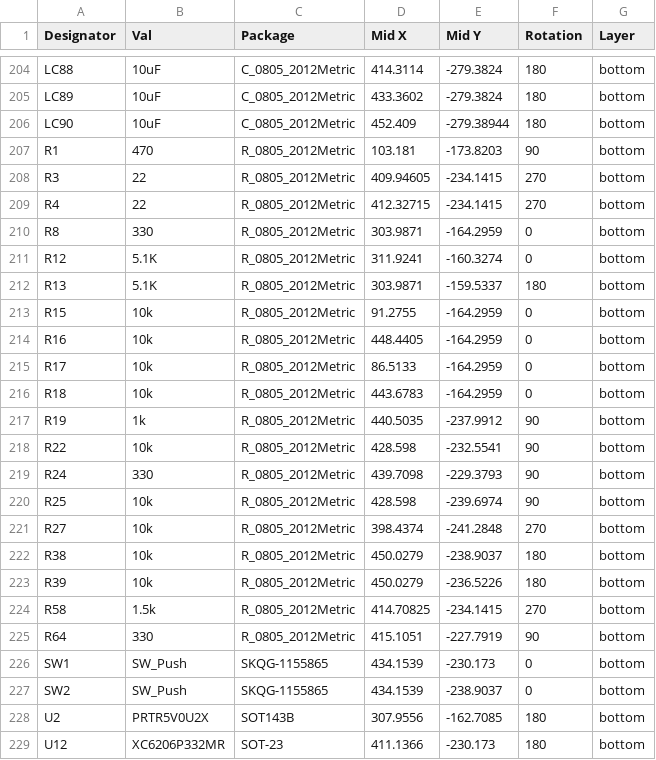
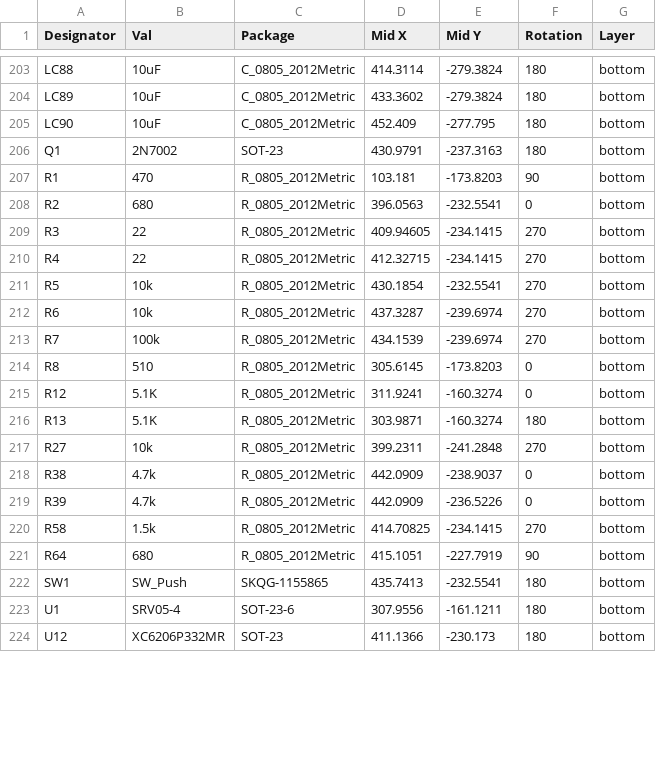
Before and after one commit to howardt12345/keyboard0, a CSV file: PCB/2nd prototype/Gerber/custom_keyboard_cpl.csv, drawn as a sheet; only a part is shown, gaps mark what is left out; the diff covers the shown part only.

Commit message:
Exported gerber

```diff
--- a/PCB/2nd prototype/Gerber/custom_keyboard_cpl.csv
+++ b/PCB/2nd prototype/Gerber/custom_keyboard_cpl.csv
@@ -205,25 +204,21 @@ LC88,10uF,C_0805_2012Metric,414.3114,-279.3824,180,bottom
 LC89,10uF,C_0805_2012Metric,433.3602,-279.3824,180,bottom
-LC90,10uF,C_0805_2012Metric,452.409,-279.38944,180,bottom
+LC90,10uF,C_0805_2012Metric,452.409,-277.795,180,bottom
+Q1,2N7002,SOT-23,430.9791,-237.3163,180,bottom
 R1,470,R_0805_2012Metric,103.181,-173.8203,90,bottom
+R2,680,R_0805_2012Metric,396.0563,-232.5541,0,bottom
 R3,22,R_0805_2012Metric,409.94605,-234.1415,270,bottom
 R4,22,R_0805_2012Metric,412.32715,-234.1415,270,bottom
-R8,330,R_0805_2012Metric,303.9871,-164.2959,0,bottom
+R5,10k,R_0805_2012Metric,430.1854,-232.5541,270,bottom
+R6,10k,R_0805_2012Metric,437.3287,-239.6974,270,bottom
+R7,100k,R_0805_2012Metric,434.1539,-239.6974,270,bottom
+R8,510,R_0805_2012Metric,305.6145,-173.8203,0,bottom
 R12,5.1K,R_0805_2012Metric,311.9241,-160.3274,0,bottom
-R13,5.1K,R_0805_2012Metric,303.9871,-159.5337,180,bottom
-R15,10k,R_0805_2012Metric,91.2755,-164.2959,0,bottom
-R16,10k,R_0805_2012Metric,448.4405,-164.2959,0,bottom
-R17,10k,R_0805_2012Metric,86.5133,-164.2959,0,bottom
-R18,10k,R_0805_2012Metric,443.6783,-164.2959,0,bottom
-R19,1k,R_0805_2012Metric,440.5035,-237.9912,90,bottom
-R22,10k,R_0805_2012Metric,428.598,-232.5541,90,bottom
-R24,330,R_0805_2012Metric,439.7098,-229.3793,90,bottom
-R25,10k,R_0805_2012Metric,428.598,-239.6974,90,bottom
-R27,10k,R_0805_2012Metric,398.4374,-241.2848,270,bottom
-R38,10k,R_0805_2012Metric,450.0279,-238.9037,180,bottom
-R39,10k,R_0805_2012Metric,450.0279,-236.5226,180,bottom
+R13,5.1K,R_0805_2012Metric,303.9871,-160.3274,180,bottom
+R27,10k,R_0805_2012Metric,399.2311,-241.2848,270,bottom
+R38,4.7k,R_0805_2012Metric,442.0909,-238.9037,0,bottom
+R39,4.7k,R_0805_2012Metric,442.0909,-236.5226,0,bottom
 R58,1.5k,R_0805_2012Metric,414.70825,-234.1415,270,bottom
-R64,330,R_0805_2012Metric,415.1051,-227.7919,90,bottom
-SW1,SW_Push,SKQG-1155865,434.1539,-230.173,0,bottom
-SW2,SW_Push,SKQG-1155865,434.1539,-238.9037,0,bottom
-U2,PRTR5V0U2X,SOT143B,307.9556,-162.7085,180,bottom
+R64,680,R_0805_2012Metric,415.1051,-227.7919,90,bottom
+SW1,SW_Push,SKQG-1155865,435.7413,-232.5541,180,bottom
+U1,SRV05-4,SOT-23-6,307.9556,-161.1211,180,bottom
 U12,XC6206P332MR,SOT-23,411.1366,-230.173,180,bottom
```
Also changed, not shown: 4 added rows, 5 removed rows and 11 edited cells elsewhere in this file, 18 other files.
